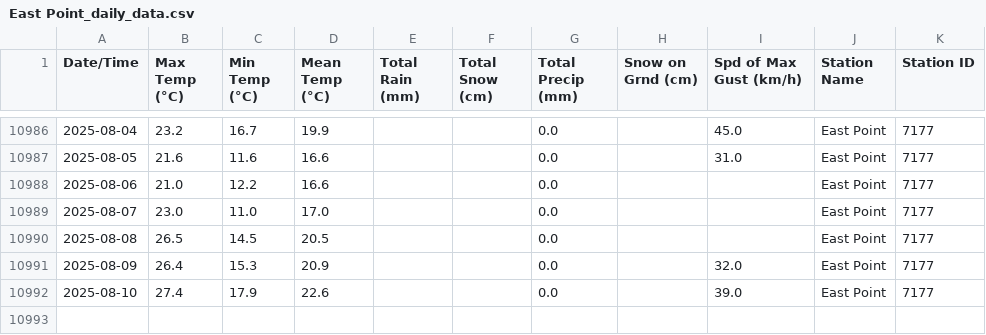
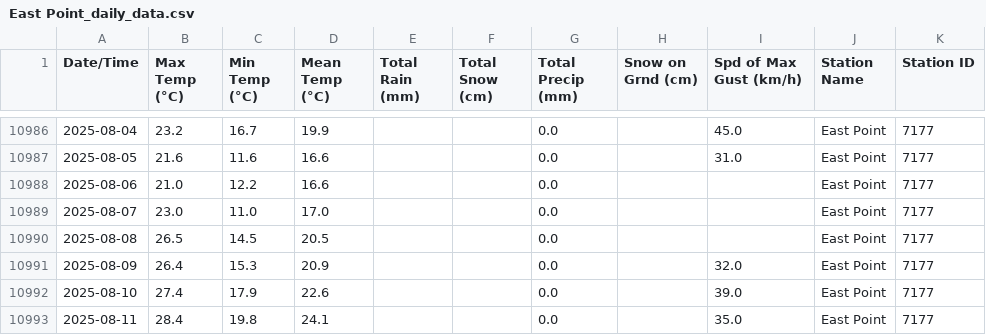
Before and after one commit to robertgwx/atl-climate-viewer, a CSV file: climate_data/PEI/East Point_daily_data.csv, drawn as a sheet; only a part is shown, gaps mark what is left out.

```diff
--- a/climate_data/PEI/East Point_daily_data.csv
+++ b/climate_data/PEI/East Point_daily_data.csv
@@ -10992 +10992,2 @@ Date/Time,Max Temp (°C),Min Temp (°C),Mean Temp (°C),Total Rain (mm),Total Sn
 2025-08-10,27.4,17.9,22.6,,,0.0,,39.0,East Point,7177
+2025-08-11,28.4,19.8,24.1,,,0.0,,35.0,East Point,7177
```
Also changed, not shown: climate_data/NL/Mary's Harbour_daily_data.csv, climate_data/NL/Twillingate_daily_data.csv, 46 other files.
